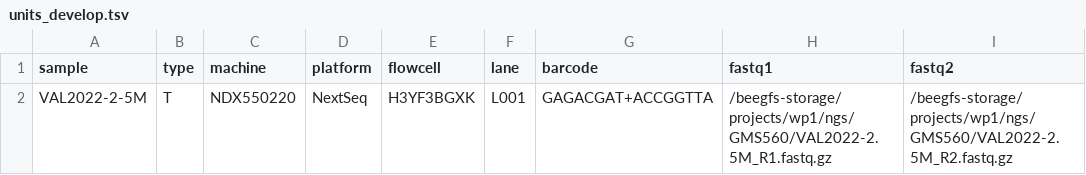
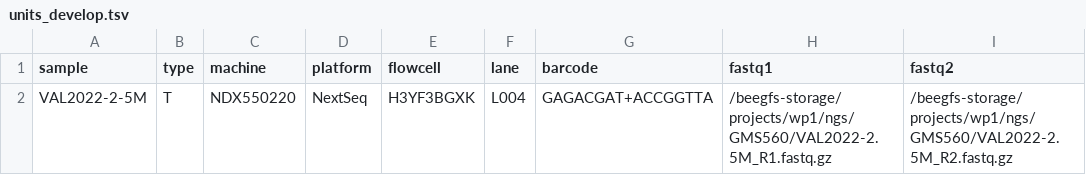
Before and after one commit to genomic-medicine-sweden/Twist_Solid, a TSV file: .tests/jenkins/units_develop.tsv, drawn as a sheet; only a part is shown; the diff names each change by its address in the sheet, - before the commit and + after, or states it on an @@ line.

Commit message:
ci: make test happy

```diff
--- a/.tests/jenkins/units_develop.tsv
+++ b/.tests/jenkins/units_develop.tsv
-F2 (lane): L001
+F2 (lane): L004
```
